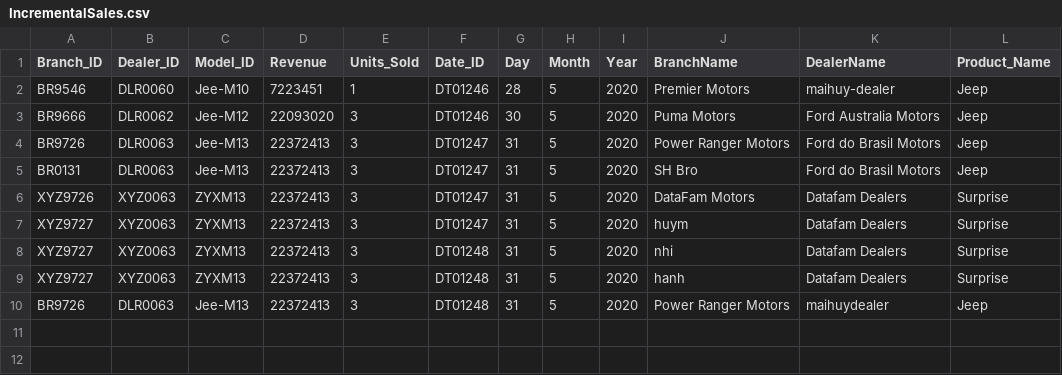
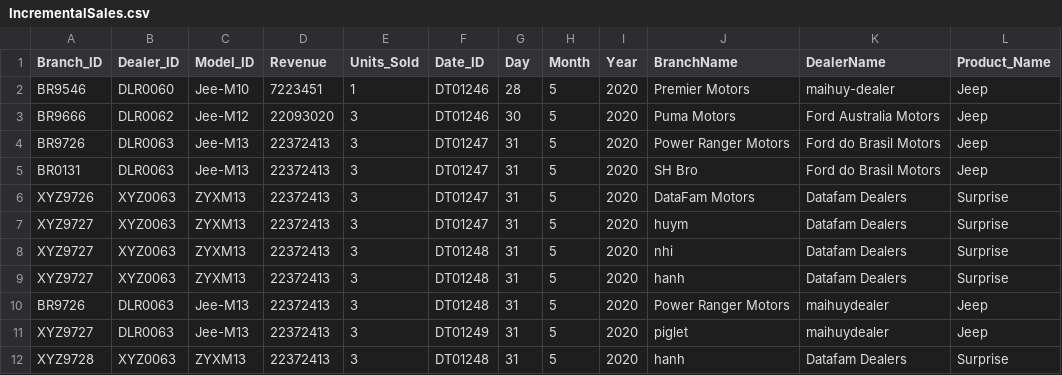
Before and after one commit to maihuy-dataguy/Azure-dimensional-modeling-car-sales, a CSV file: Raw Data/IncrementalSales.csv, drawn as a sheet.

Commit message:
Update IncrementalSales.csv

```diff
--- a/Raw Data/IncrementalSales.csv
+++ b/Raw Data/IncrementalSales.csv
@@ -10 +10,3 @@ XYZ9727,XYZ0063,ZYXM13,22372413,3,DT01248,31,5,2020,hanh,Datafam Dealers,Surpris
 BR9726,DLR0063,Jee-M13,22372413,3,DT01248,31,5,2020,Power Ranger Motors,maihuydealer,Jeep
+XYZ9727,DLR0063,Jee-M13,22372413,3,DT01249,31,5,2020,piglet,maihuydealer,Jeep
+XYZ9728,XYZ0063,ZYXM13,22372413,3,DT01248,31,5,2020,hanh,Datafam Dealers,Surprise
```
